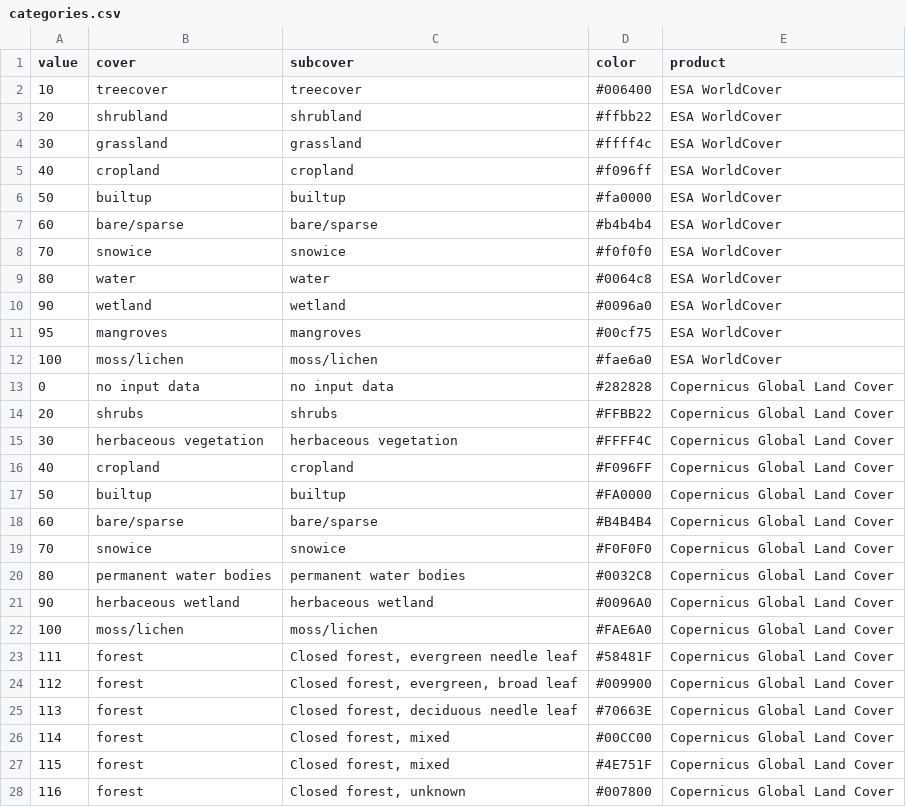
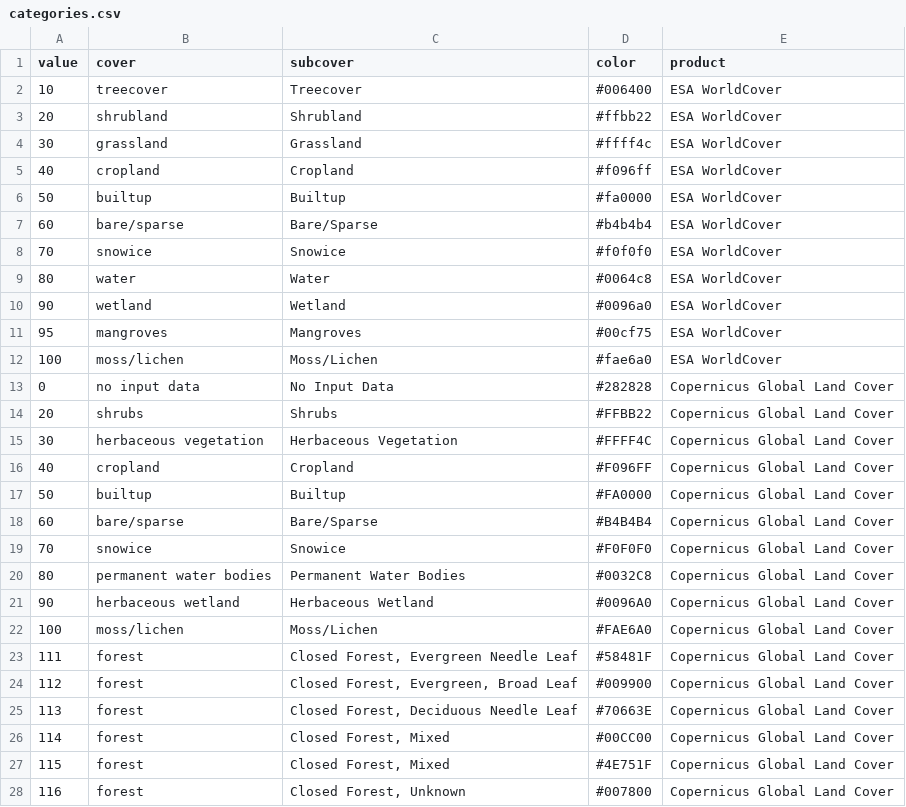
Before and after one commit to BioDivHealth/sitetool, a CSV file: app/data/categories.csv, drawn as a sheet; only a part is shown; the diff covers the shown part only.

Commit message:
error handling for imports; step 3 input handling

```diff
--- a/app/data/categories.csv
+++ b/app/data/categories.csv
@@ -1,28 +1,28 @@
 value,cover,subcover,color,product
-10,treecover,treecover,#006400,ESA WorldCover
-20,shrubland,shrubland,#ffbb22,ESA WorldCover
-30,grassland,grassland,#ffff4c,ESA WorldCover
-40,cropland,cropland,#f096ff,ESA WorldCover
-50,builtup,builtup,#fa0000,ESA WorldCover
-60,bare/sparse,bare/sparse,#b4b4b4,ESA WorldCover
-70,snowice,snowice,#f0f0f0,ESA WorldCover
-80,water,water,#0064c8,ESA WorldCover
-90,wetland,wetland,#0096a0,ESA WorldCover
-95,mangroves,mangroves,#00cf75,ESA WorldCover
-100,moss/lichen,moss/lichen,#fae6a0,ESA WorldCover
-0,no input data,no input data,#282828,Copernicus Global Land Cover
-20,shrubs,shrubs,#FFBB22,Copernicus Global Land Cover
-30,herbaceous vegetation,herbaceous vegetation,#FFFF4C,Copernicus Global Land Cover
-40,cropland,cropland,#F096FF,Copernicus Global Land Cover
-50,builtup,builtup,#FA0000,Copernicus Global Land Cover
-60,bare/sparse,bare/sparse,#B4B4B4,Copernicus Global Land Cover
-70,snowice,snowice,#F0F0F0,Copernicus Global Land Cover
-80,permanent water bodies,permanent water bodies,#0032C8,Copernicus Global Land Cover
-90,herbaceous wetland,herbaceous wetland,#0096A0,Copernicus Global Land Cover
-100,moss/lichen,moss/lichen,#FAE6A0,Copernicus Global Land Cover
-111,forest,"Closed forest, evergreen needle leaf",#58481F,Copernicus Global Land Cover
-112,forest,"Closed forest, evergreen, broad leaf",#009900,Copernicus Global Land Cover
-113,forest,"Closed forest, deciduous needle leaf",#70663E,Copernicus Global Land Cover
-114,forest,"Closed forest, mixed",#00CC00,Copernicus Global Land Cover
-115,forest,"Closed forest, mixed",#4E751F,Copernicus Global Land Cover
-116,forest,"Closed forest, unknown",#007800,Copernicus Global Land Cover
+10,treecover,Treecover,#006400,ESA WorldCover
+20,shrubland,Shrubland,#ffbb22,ESA WorldCover
+30,grassland,Grassland,#ffff4c,ESA WorldCover
+40,cropland,Cropland,#f096ff,ESA WorldCover
+50,builtup,Builtup,#fa0000,ESA WorldCover
+60,bare/sparse,Bare/Sparse,#b4b4b4,ESA WorldCover
+70,snowice,Snowice,#f0f0f0,ESA WorldCover
+80,water,Water,#0064c8,ESA WorldCover
+90,wetland,Wetland,#0096a0,ESA WorldCover
+95,mangroves,Mangroves,#00cf75,ESA WorldCover
+100,moss/lichen,Moss/Lichen,#fae6a0,ESA WorldCover
+0,no input data,No Input Data,#282828,Copernicus Global Land Cover
+20,shrubs,Shrubs,#FFBB22,Copernicus Global Land Cover
+30,herbaceous vegetation,Herbaceous Vegetation,#FFFF4C,Copernicus Global Land Cover
+40,cropland,Cropland,#F096FF,Copernicus Global Land Cover
+50,builtup,Builtup,#FA0000,Copernicus Global Land Cover
+60,bare/sparse,Bare/Sparse,#B4B4B4,Copernicus Global Land Cover
+70,snowice,Snowice,#F0F0F0,Copernicus Global Land Cover
+80,permanent water bodies,Permanent Water Bodies,#0032C8,Copernicus Global Land Cover
+90,herbaceous wetland,Herbaceous Wetland,#0096A0,Copernicus Global Land Cover
+100,moss/lichen,Moss/Lichen,#FAE6A0,Copernicus Global Land Cover
+111,forest,"Closed Forest, Evergreen Needle Leaf",#58481F,Copernicus Global Land Cover
+112,forest,"Closed Forest, Evergreen, Broad Leaf",#009900,Copernicus Global Land Cover
+113,forest,"Closed Forest, Deciduous Needle Leaf",#70663E,Copernicus Global Land Cover
+114,forest,"Closed Forest, Mixed",#00CC00,Copernicus Global Land Cover
+115,forest,"Closed Forest, Mixed",#4E751F,Copernicus Global Land Cover
+116,forest,"Closed Forest, Unknown",#007800,Copernicus Global Land Cover
```
Also changed, not shown: 16 edited cells elsewhere in this file, 9 other files.
